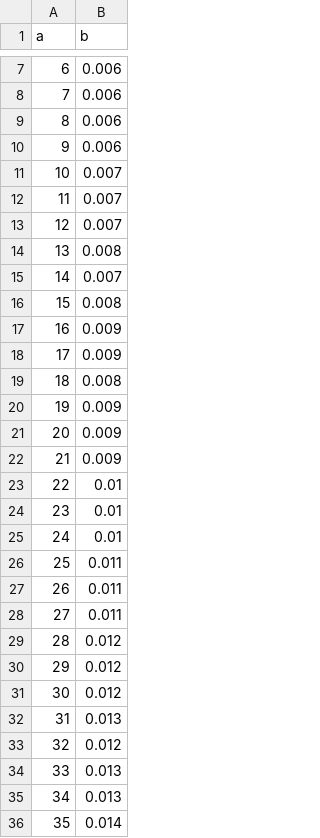
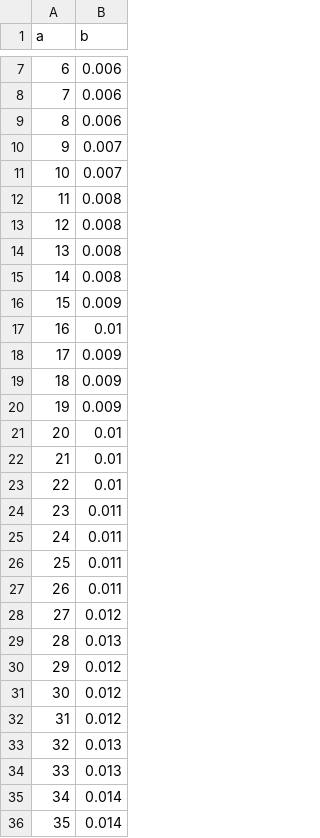
Before and after one commit to AleexHrB/AMMM-MIRI, a CSV file: testing/greedyTimeFirst.csv, drawn as a sheet; only a part is shown, gaps mark what is left out; the diff covers the shown part only.

```diff
--- a/testing/greedyTimeFirst.csv
+++ b/testing/greedyTimeFirst.csv
@@ -9,28 +9,28 @@ a,b
 8,0.006
-9,0.006
+9,0.007
 10,0.007
-11,0.007
-12,0.007
+11,0.008
+12,0.008
 13,0.008
-14,0.007
-15,0.008
-16,0.009
+14,0.008
+15,0.009
+16,0.01
 17,0.009
-18,0.008
+18,0.009
 19,0.009
-20,0.009
-21,0.009
+20,0.01
+21,0.01
 22,0.01
-23,0.01
-24,0.01
+23,0.011
+24,0.011
 25,0.011
 26,0.011
-27,0.011
-28,0.012
+27,0.012
+28,0.013
 29,0.012
 30,0.012
-31,0.013
-32,0.012
+31,0.012
+32,0.013
 33,0.013
-34,0.013
+34,0.014
 35,0.014
```
Also changed, not shown: 43 edited cells elsewhere in this file, testing/greedyTimeSecond.csv, testing/greedyTimeThird.csv, 19 other files.
